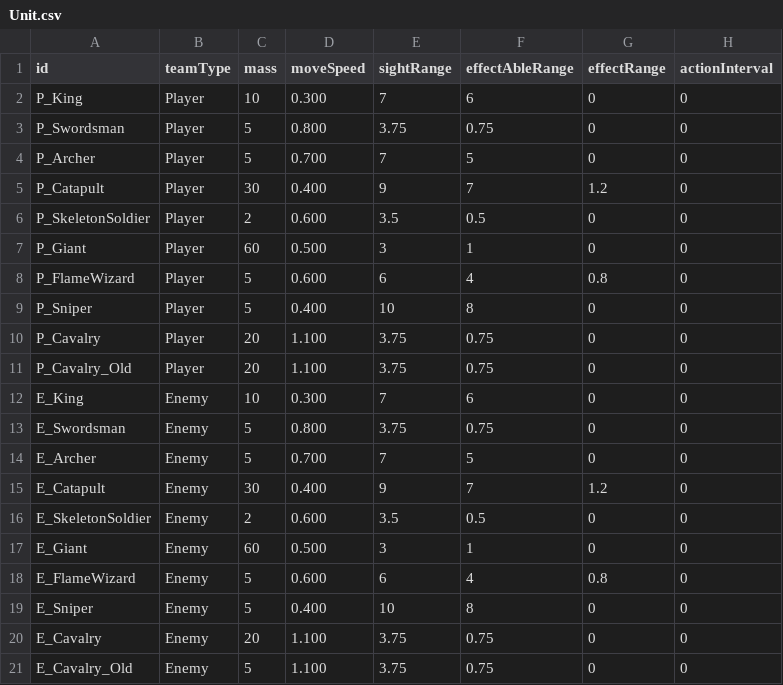
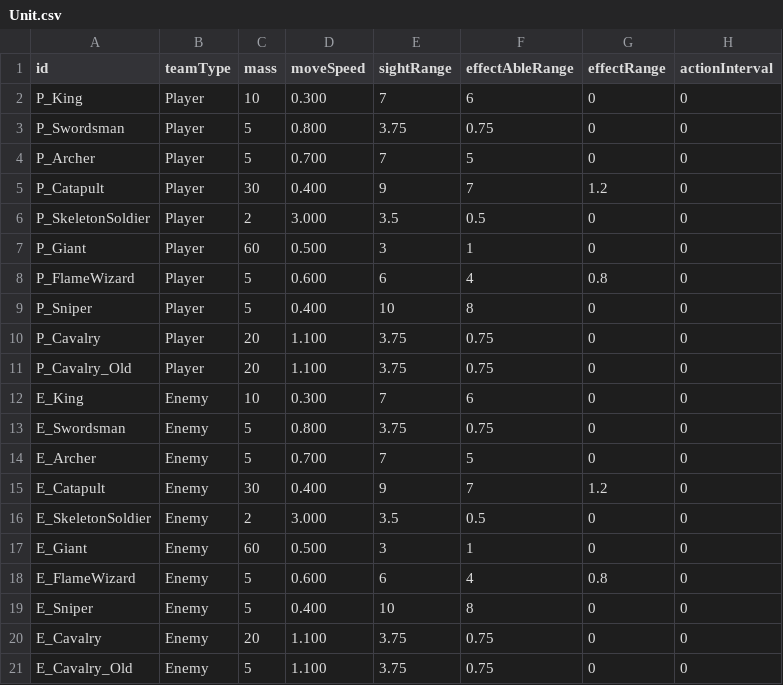
Before and after one commit to AlohaFactory-Dev/SimpleSiege, a CSV file: Assets/Coconut/Configs/Tables/Unit.csv, drawn as a sheet; only a part is shown; the diff names each change by its address in the sheet, - before the commit and + after, or states it on an @@ line.

```diff
--- a/Assets/Coconut/Configs/Tables/Unit.csv
+++ b/Assets/Coconut/Configs/Tables/Unit.csv
-D6 (moveSpeed): 0.600
+D6 (moveSpeed): 3.000
-D16 (moveSpeed): 0.600
+D16 (moveSpeed): 3.000
```
Also changed, not shown: 2 other files.
